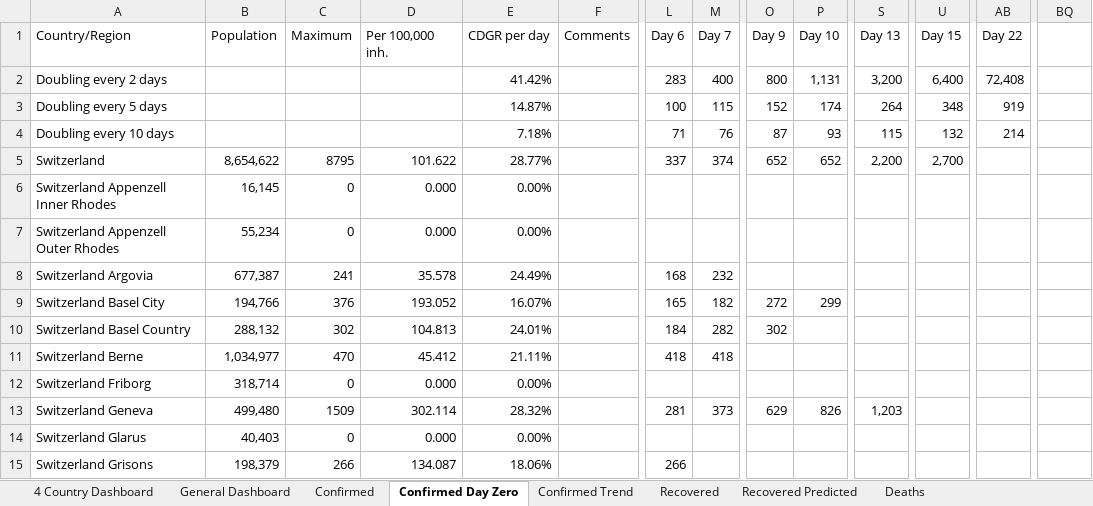
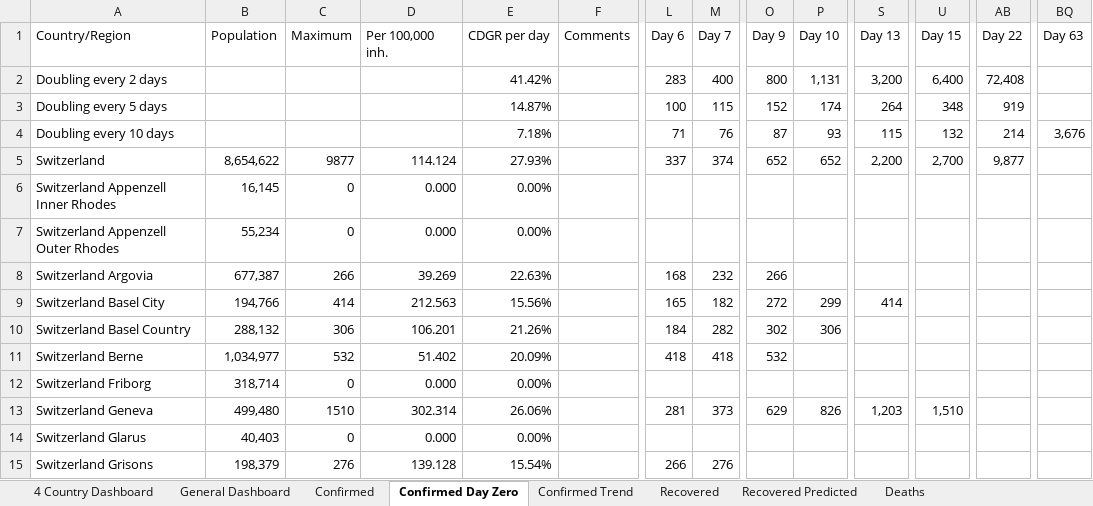
Before and after one commit to georgzurbonsen/Beyond4P_Apps, an Excel workbook: COVID-19 Apps/Dashboard.xlsm, sheet Confirmed Day Zero, drawn as a sheet; only a part is shown, gaps mark what is left out; values as stored, in another font and other column widths than the file's, no borders; the diff covers the shown part only; the diff names each change by its address in the sheet, - before the commit and + after, or states it on an @@ line.

```diff
--- a/COVID-19 Apps/Dashboard.xlsm (sheet Confirmed Day Zero)
+++ b/COVID-19 Apps/Dashboard.xlsm (sheet Confirmed Day Zero)
-BQ1: (empty)
+BQ1: Day 63
-BQ4 (Day 63): (empty)
+BQ4 (Day 63): 3,676
-C5 (Maximum): 8795
+C5 (Maximum): 9877
-D5 (Per 100,000 inh.): 101.622
+D5 (Per 100,000 inh.): 114.124
-E5 (CDGR per day): 28.77%
+E5 (CDGR per day): 27.93%
-AB5 (Day 22): (empty)
+AB5 (Day 22): 9,877
-C8 (Maximum): 241
+C8 (Maximum): 266
-D8 (Per 100,000 inh.): 35.578
+D8 (Per 100,000 inh.): 39.269
-E8 (CDGR per day): 24.49%
+E8 (CDGR per day): 22.63%
-O8 (Day 9): (empty)
+O8 (Day 9): 266
-C9 (Maximum): 376
+C9 (Maximum): 414
-D9 (Per 100,000 inh.): 193.052
+D9 (Per 100,000 inh.): 212.563
-E9 (CDGR per day): 16.07%
+E9 (CDGR per day): 15.56%
-S9 (Day 13): (empty)
+S9 (Day 13): 414
-C10 (Maximum): 302
+C10 (Maximum): 306
-D10 (Per 100,000 inh.): 104.813
+D10 (Per 100,000 inh.): 106.201
-E10 (CDGR per day): 24.01%
+E10 (CDGR per day): 21.26%
-P10 (Day 10): (empty)
+P10 (Day 10): 306
-C11 (Maximum): 470
+C11 (Maximum): 532
-D11 (Per 100,000 inh.): 45.412
+D11 (Per 100,000 inh.): 51.402
-E11 (CDGR per day): 21.11%
+E11 (CDGR per day): 20.09%
-O11 (Day 9): (empty)
+O11 (Day 9): 532
-C13 (Maximum): 1509
+C13 (Maximum): 1510
-D13 (Per 100,000 inh.): 302.114
+D13 (Per 100,000 inh.): 302.314
-E13 (CDGR per day): 28.32%
+E13 (CDGR per day): 26.06%
-U13 (Day 15): (empty)
+U13 (Day 15): 1,510
-C15 (Maximum): 266
+C15 (Maximum): 276
-D15 (Per 100,000 inh.): 134.087
+D15 (Per 100,000 inh.): 139.128
-E15 (CDGR per day): 18.06%
+E15 (CDGR per day): 15.54%
-M15 (Day 7): (empty)
+M15 (Day 7): 276
```
Also changed, not shown: 40 edited cells elsewhere in this sheet, sheet 4 Country Dashboard, sheet Deaths, sheet Confirmed Trend, sheet General Dashboard, sheet Recovered, sheet Recovered Predicted, 1 more sheet, charts or pictures, COVID-19 Apps/Country Data.xlsx, 43 other files.
